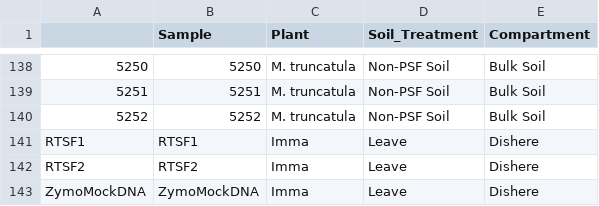
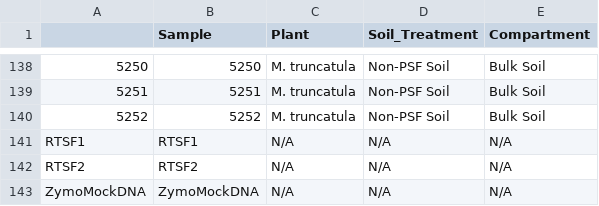
Before and after one commit to ciandotson/PSF_MBIOME, a CSV file: metadata/soil_metadata.csv, drawn as a sheet; only a part is shown, gaps mark what is left out.

Commit message:
Soil Metadata

```diff
--- a/metadata/soil_metadata.csv
+++ b/metadata/soil_metadata.csv
@@ -140,4 +140,4 @@
 5252,5252,M. truncatula,Non-PSF Soil,Bulk Soil
-RTSF1,RTSF1,Imma,Leave,Dishere
-RTSF2,RTSF2,Imma,Leave,Dishere
-ZymoMockDNA,ZymoMockDNA,Imma,Leave,Dishere
+RTSF1,RTSF1,N/A,N/A,N/A
+RTSF2,RTSF2,N/A,N/A,N/A
+ZymoMockDNA,ZymoMockDNA,N/A,N/A,N/A
```
